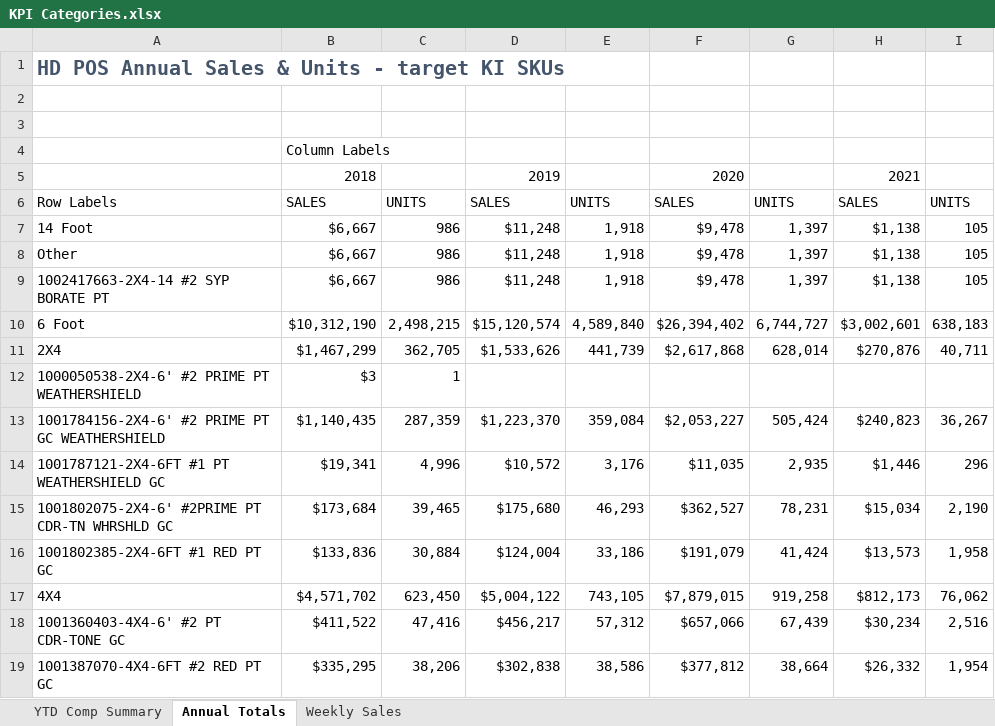
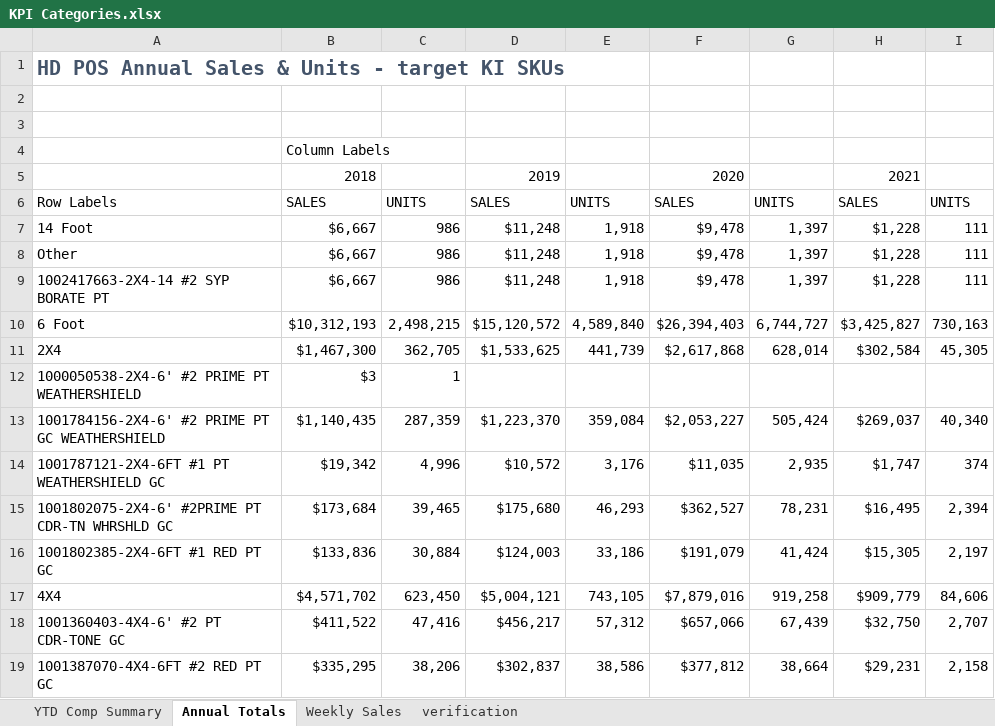
Before and after one commit to bonski59/PeRM, an Excel workbook: dataManagement/LiveData/reports_xlsx/KPI Categories.xlsx, sheet Annual Totals, drawn as a sheet; only a part is shown; values as stored, in another font and other column widths than the file's, no borders; the diff covers the shown part only; the diff names each change by its address in the sheet, - before the commit and + after, or states it on an @@ line.

```diff
--- a/dataManagement/LiveData/reports_xlsx/KPI Categories.xlsx (sheet Annual Totals)
+++ b/dataManagement/LiveData/reports_xlsx/KPI Categories.xlsx (sheet Annual Totals)
@@ sheet tab unhidden: verification @@
-H7:H9: $1,138
+H7:H9: $1,228
-I7:I9: 105
+I7:I9: 111
-B10: $10,312,190
+B10: $10,312,193
-D10: $15,120,574
+D10: $15,120,572
-F10: $26,394,402
+F10: $26,394,403
-H10: $3,002,601
+H10: $3,425,827
-I10: 638,183
+I10: 730,163
-B11: $1,467,299
+B11: $1,467,300
-D11: $1,533,626
+D11: $1,533,625
-H11: $270,876
+H11: $302,584
-I11: 40,711
+I11: 45,305
-H13: $240,823
+H13: $269,037
-I13: 36,267
+I13: 40,340
-B14: $19,341
+B14: $19,342
-H14: $1,446
+H14: $1,747
-I14: 296
+I14: 374
-H15: $15,034
+H15: $16,495
-I15: 2,190
+I15: 2,394
-D16: $124,004
+D16: $124,003
-H16: $13,573
+H16: $15,305
-I16: 1,958
+I16: 2,197
-D17: $5,004,122
+D17: $5,004,121
-F17: $7,879,015
+F17: $7,879,016
-H17: $812,173
+H17: $909,779
-I17: 76,062
+I17: 84,606
-H18: $30,234
+H18: $32,750
-I18: 2,516
+I18: 2,707
-D19: $302,838
+D19: $302,837
-H19: $26,332
+H19: $29,231
-I19: 1,954
+I19: 2,158
```
Also changed, not shown: 738 edited cells elsewhere in this sheet, sheet YTD Comp Summary, sheet Weekly Sales, dataManagement/LiveData/reports_xlsx/Category Dashboard - V3.xlsx, dataManagement/LiveData/reports_xlsx/New SKU Sales.xlsx, 17 other files.
